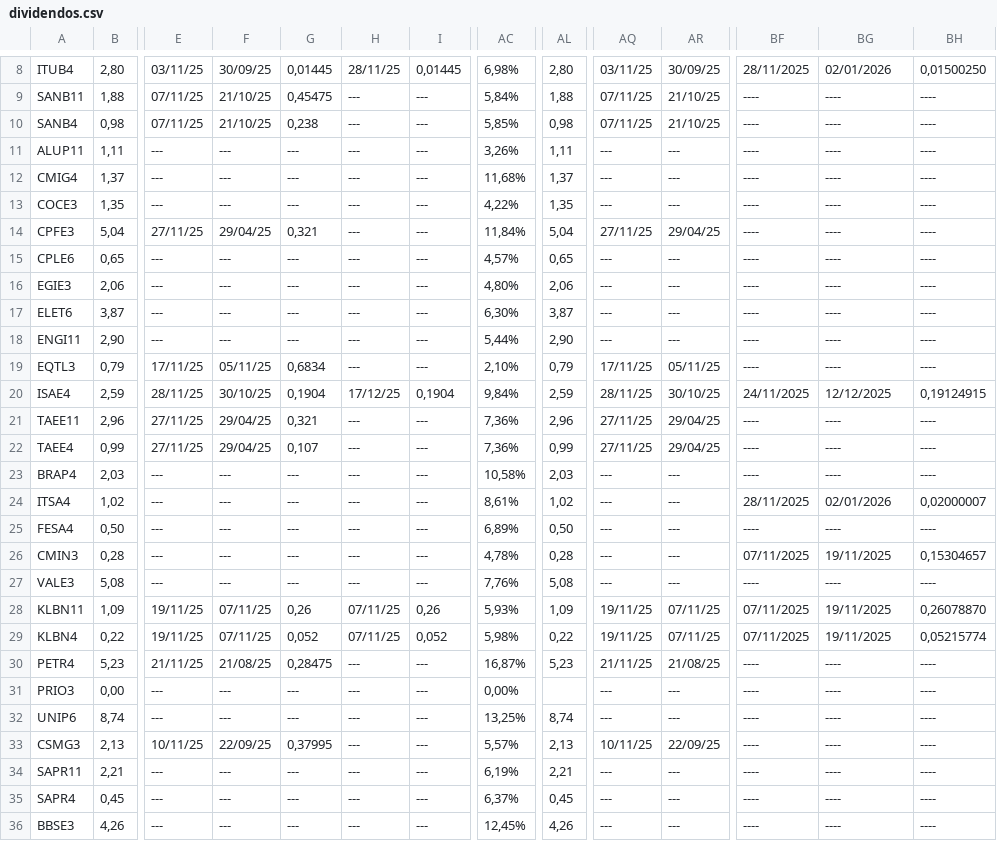
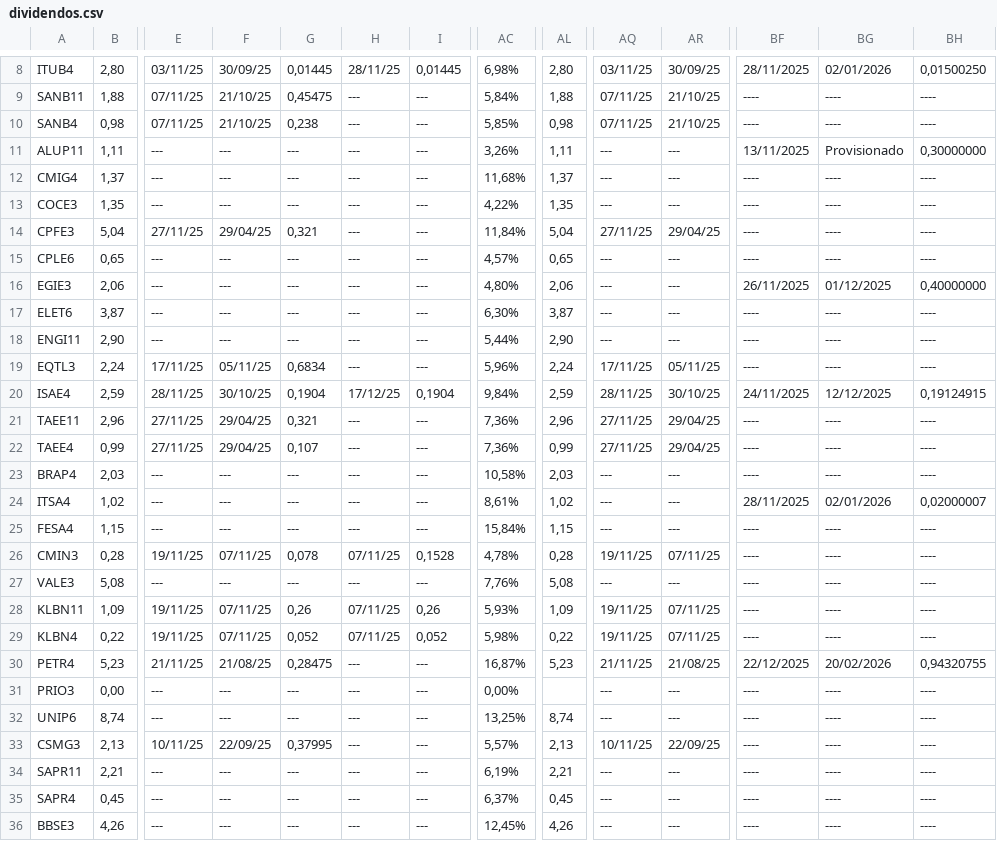
Before and after one commit to rogerioadf/csv-storage, a CSV file: dividendos.csv, drawn as a sheet; only a part is shown, gaps mark what is left out; the diff covers the shown part only; the diff names each change by its address in the sheet, - before the commit and + after, or states it on an @@ line.

```diff
--- a/dividendos.csv
+++ b/dividendos.csv
-BF11: ----
+BF11: 13/11/2025
-BG11: ----
+BG11: Provisionado
-BH11: ----
+BH11: 0,30000000
-BF16: ----
+BF16: 26/11/2025
-BG16: ----
+BG16: 01/12/2025
-BH16: ----
+BH16: 0,40000000
-B19: 0,79
+B19: 2,24
-AC19: 2,10%
+AC19: 5,96%
-AL19: 0,79
+AL19: 2,24
-B25: 0,50
+B25: 1,15
-AC25: 6,89%
+AC25: 15,84%
-AL25: 0,50
+AL25: 1,15
-E26: ---
+E26: 19/11/25
-F26: ---
+F26: 07/11/25
-G26: ---
+G26: 0,078
-H26: ---
+H26: 07/11/25
-I26: ---
+I26: 0,1528
-AQ26: ---
+AQ26: 19/11/25
-AR26: ---
+AR26: 07/11/25
-BF26: 07/11/2025
+BF26: ----
-BG26: 19/11/2025
+BG26: ----
-BH26: 0,15304657
+BH26: ----
-BF28:BF29: 07/11/2025
+BF28:BF29: ----
-BG28:BG29: 19/11/2025
+BG28:BG29: ----
-BH28: 0,26078870
+BH28: ----
-BH29: 0,05215774
+BH29: ----
-BF30: ----
+BF30: 22/12/2025
-BG30: ----
+BG30: 20/02/2026
-BH30: ----
+BH30: 0,94320755
```
Also changed, not shown: 7 edited cells elsewhere in this file, acoes_tickers.csv, fundamentalista.csv, 2 other files.
